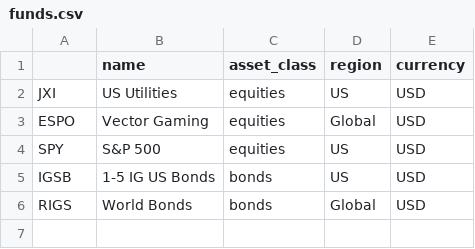
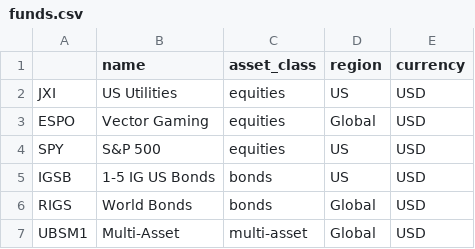
Before and after one commit to gcedism/portfolio, a CSV file: _data/funds.csv, drawn as a sheet; the diff names each change by its address in the sheet, - before the commit and + after, or states it on an @@ line.

```diff
--- a/_data/funds.csv
+++ b/_data/funds.csv
+row 7: UBSM1 | Multi-Asset | multi-asset | Global | USD
```
Also changed, not shown: 6 other files.
